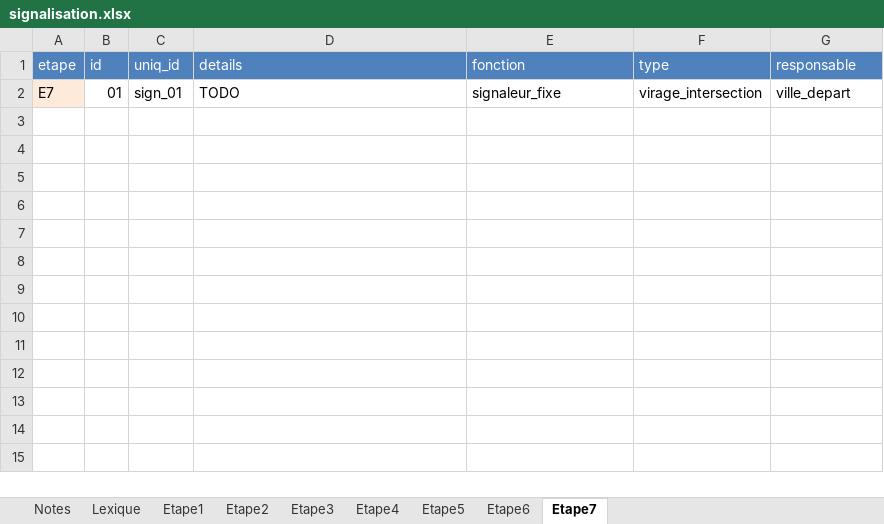
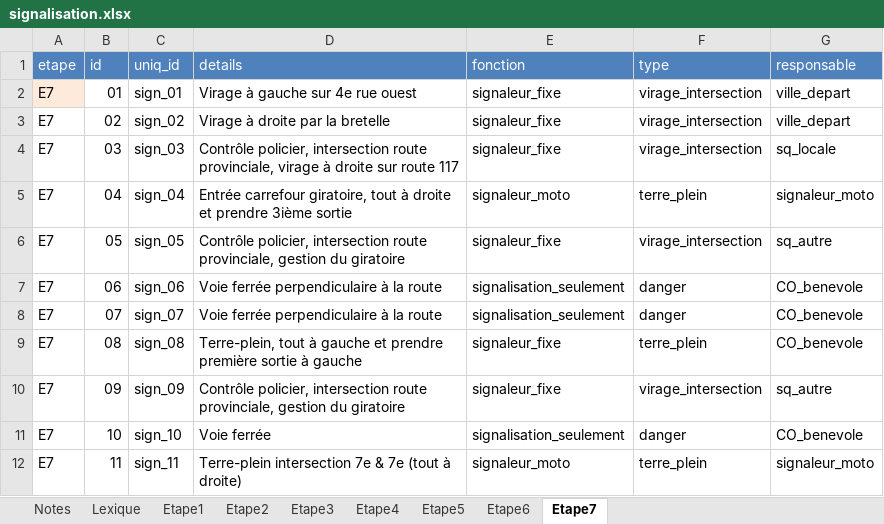
Before and after one commit to TourAbitibi/guide2024, an Excel workbook: excel/signalisation.xlsx, sheet Etape7, drawn as a sheet; values as stored, in another font and other column widths than the file's, no borders; the diff names each change by its address in the sheet, - before the commit and + after, or states it on an @@ line.

Commit message:
Ajout éléments signalisation E2 et E7

```diff
--- a/excel/signalisation.xlsx (sheet Etape7)
+++ b/excel/signalisation.xlsx (sheet Etape7)
-D2 (details): TODO
+D2 (details): Virage à gauche sur 4e rue ouest
+row 3: E7 | 02 | sign_02 | Virage à droite par la bretelle | signaleur_fixe | virage_intersection | ville_depart
+row 4: E7 | 03 | sign_03 | Contrôle policier, intersection route provinciale, virage à droite sur route 117 | signaleur_fixe | virage_intersection | sq_locale
+row 5: E7 | 04 | sign_04 | Entrée carrefour giratoire, tout à droite et prendre 3ième sortie | signaleur_moto | terre_plein | signaleur_moto
+row 6: E7 | 05 | sign_05 | Contrôle policier, intersection route provinciale, gestion du giratoire | signaleur_fixe | virage_intersection | sq_autre
+row 7: E7 | 06 | sign_06 | Voie ferrée perpendiculaire à la route | signalisation_seulement | danger | CO_benevole
+row 8: E7 | 07 | sign_07 | Voie ferrée perpendiculaire à la route | signalisation_seulement | danger | CO_benevole
+row 9: E7 | 08 | sign_08 | Terre-plein, tout à gauche et prendre première sortie à gauche | signaleur_fixe | terre_plein | CO_benevole
+row 10: E7 | 09 | sign_09 | Contrôle policier, intersection route provinciale, gestion du giratoire | signaleur_fixe | virage_intersection | sq_autre
+row 11: E7 | 10 | sign_10 | Voie ferrée | signalisation_seulement | danger | CO_benevole
+row 12: E7 | 11 | sign_11 | Terre-plein intersection 7e & 7e (tout à droite) | signaleur_moto | terre_plein | signaleur_moto
```
Also changed, not shown: sheet Etape2, formulas that keep their value, 4 other files.
